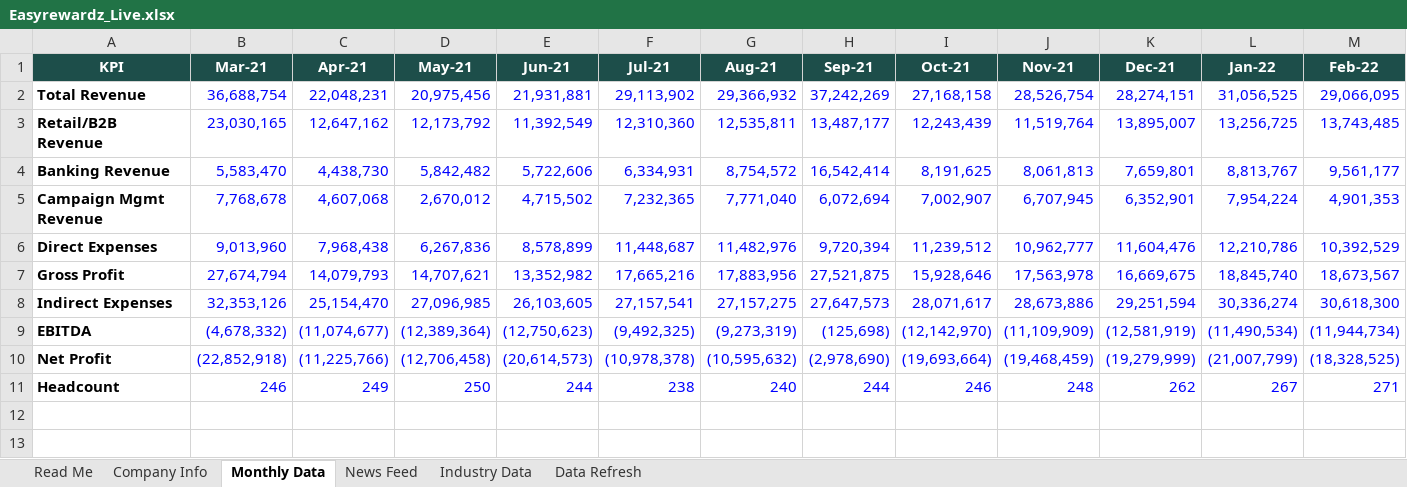
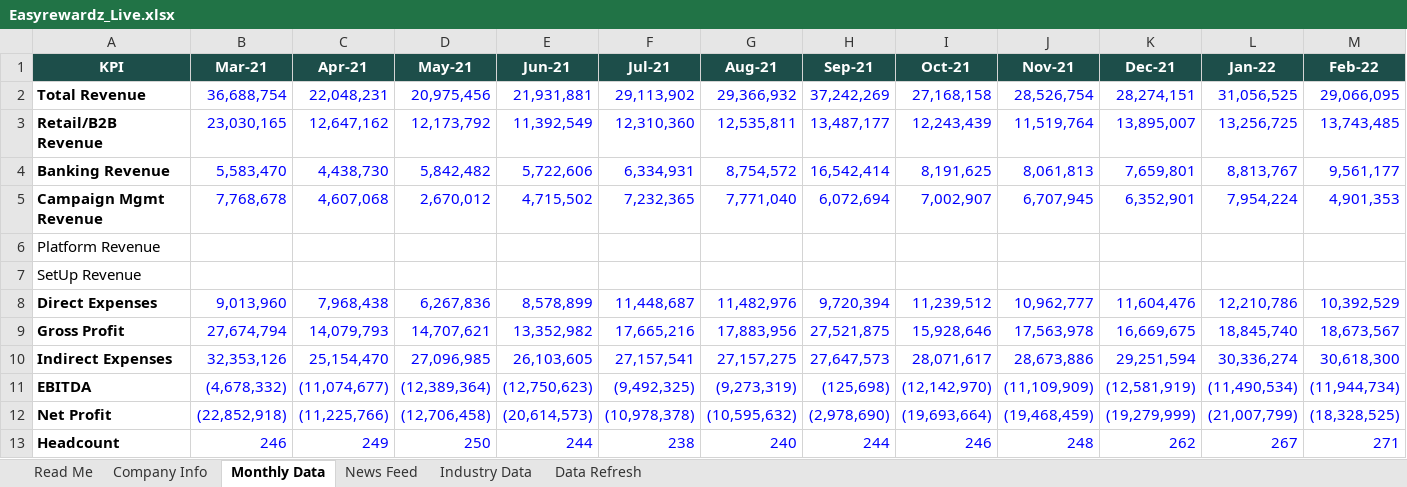
Before and after one commit to mohitdoke/proj1, an Excel workbook: excel_template/Easyrewardz_Live.xlsx, sheet Monthly Data, drawn as a sheet; only a part is shown; values as stored, in another font and other column widths than the file's, no borders; rows hold the shown columns only; the diff names each change by its address in the sheet, - before the commit and + after, or states it on an @@ line.

```diff
--- a/excel_template/Easyrewardz_Live.xlsx (sheet Monthly Data)
+++ b/excel_template/Easyrewardz_Live.xlsx (sheet Monthly Data)
+row 6: Platform Revenue
+row 7: SetUp Revenue
```
Also changed, not shown: sheet Read Me, excel_template/Mastersheet_Template.xlsx, 1 other file.
